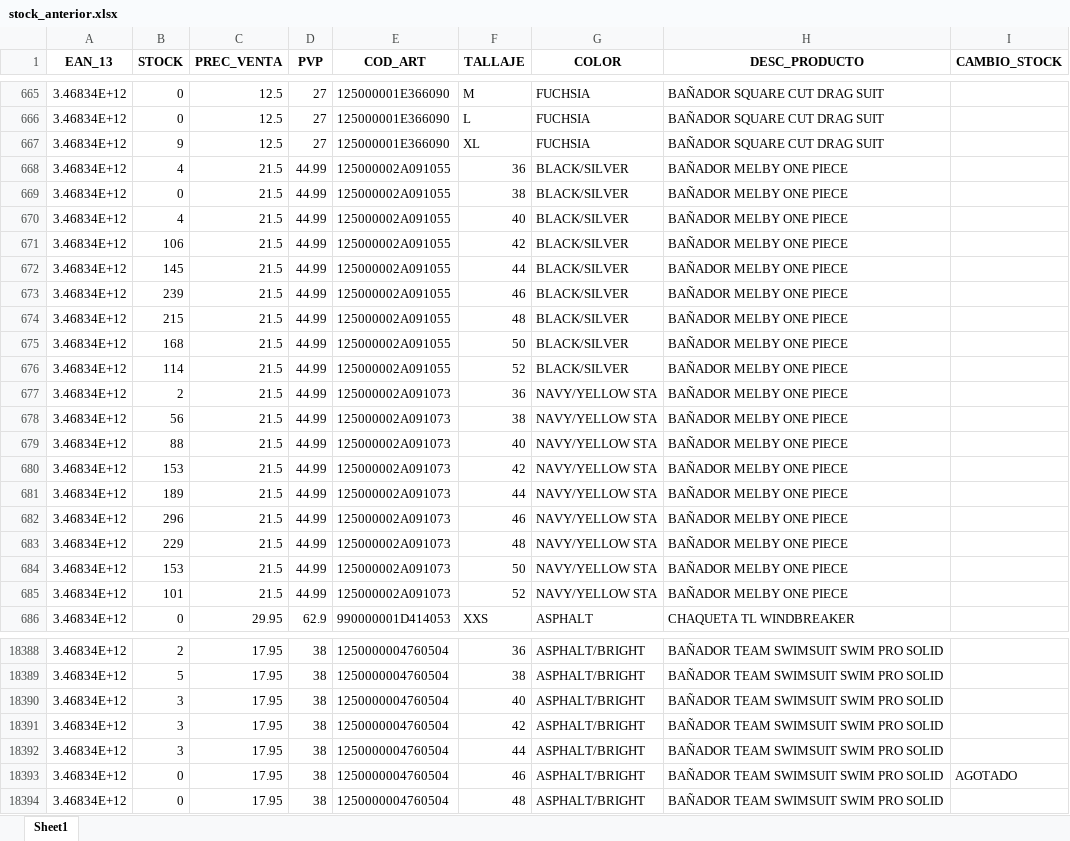
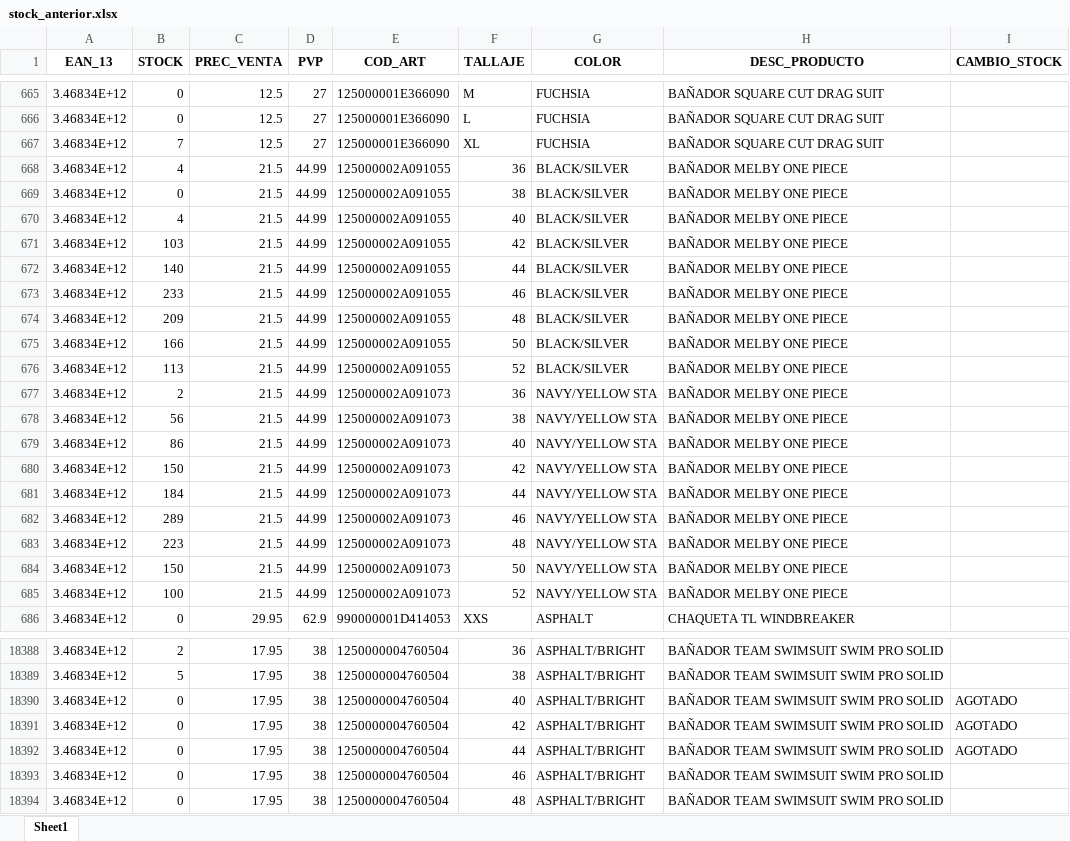
Before and after one commit to diazvjuanjo/stock_alert, an Excel workbook: stock_anterior.xlsx, sheet Sheet1, drawn as a sheet; only a part is shown, gaps mark what is left out; values as stored, in another font and other column widths than the file's, no borders; the diff covers the shown part only; the diff names each change by its address in the sheet, - before the commit and + after, or states it on an @@ line.

```diff
--- a/stock_anterior.xlsx (sheet Sheet1)
+++ b/stock_anterior.xlsx (sheet Sheet1)
-B667 (STOCK): 9
+B667 (STOCK): 7
-B671 (STOCK): 106
+B671 (STOCK): 103
-B672 (STOCK): 145
+B672 (STOCK): 140
-B673 (STOCK): 239
+B673 (STOCK): 233
-B674 (STOCK): 215
+B674 (STOCK): 209
-B675 (STOCK): 168
+B675 (STOCK): 166
-B676 (STOCK): 114
+B676 (STOCK): 113
-B679 (STOCK): 88
+B679 (STOCK): 86
-B680 (STOCK): 153
+B680 (STOCK): 150
-B681 (STOCK): 189
+B681 (STOCK): 184
-B682 (STOCK): 296
+B682 (STOCK): 289
-B683 (STOCK): 229
+B683 (STOCK): 223
-B684 (STOCK): 153
+B684 (STOCK): 150
-B685 (STOCK): 101
+B685 (STOCK): 100
-B18390:B18392 (STOCK): 3
+B18390:B18392 (STOCK): 0
-I18390:I18392 (CAMBIO_STOCK): (empty)
+I18390:I18392 (CAMBIO_STOCK): AGOTADO
-I18393 (CAMBIO_STOCK): AGOTADO
+I18393 (CAMBIO_STOCK): (empty)
```
Also changed, not shown: 226 edited cells elsewhere in this sheet.
